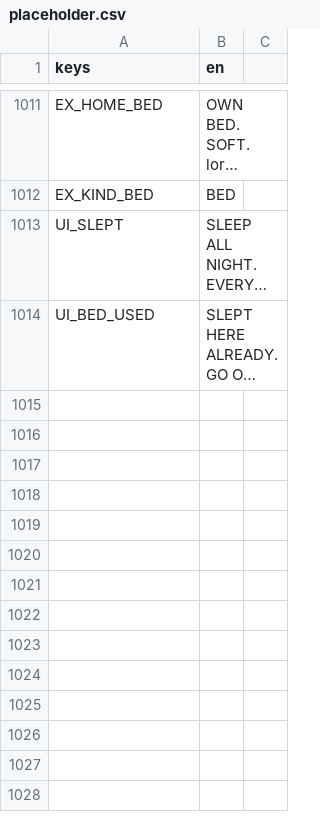
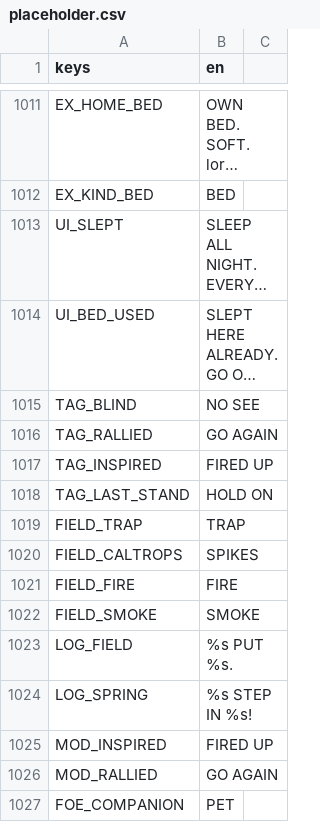
Before and after one commit to BrandonSigil/lodestone, a CSV file: game/text/placeholder.csv, drawn as a sheet; only a part is shown, gaps mark what is left out; long unchanged cells end in …; the diff covers the shown part only; the diff names each change by its address in the sheet, - before the commit and + after, or states it on an @@ line.

```diff
--- a/game/text/placeholder.csv
+++ b/game/text/placeholder.csv
+row 1015: TAG_BLIND | NO SEE
+row 1016: TAG_RALLIED | GO AGAIN
+row 1017: TAG_INSPIRED | FIRED UP
+row 1018: TAG_LAST_STAND | HOLD ON
+row 1019: FIELD_TRAP | TRAP
+row 1020: FIELD_CALTROPS | SPIKES
+row 1021: FIELD_FIRE | FIRE
+row 1022: FIELD_SMOKE | SMOKE
+row 1023: LOG_FIELD | %s PUT %s.
+row 1024: LOG_SPRING | %s STEP IN %s!
+row 1025: MOD_INSPIRED | FIRED UP
+row 1026: MOD_RALLIED | GO AGAIN
+row 1027: FOE_COMPANION | PET
```
Also changed, not shown: 12 edited cells elsewhere in this file, game/data/abilities.csv, game/data/ability_upgrades.csv, 17 other files.
